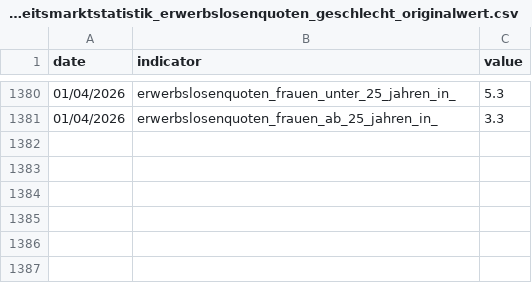
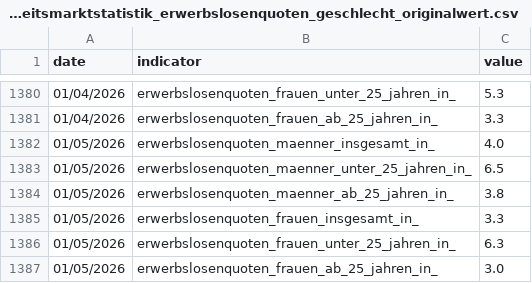
Before and after one commit to jonas-is-coding/destatis, a CSV file: data/ml_ready/static/de_/opendata/data/ilo_arbeitsmarktstatistik_erwerbslosenquoten_geschlecht_originalwert.csv, drawn as a sheet; only a part is shown, gaps mark what is left out.

```diff
--- a/data/ml_ready/static/de_/opendata/data/ilo_arbeitsmarktstatistik_erwerbslosenquoten_geschlecht_originalwert.csv
+++ b/data/ml_ready/static/de_/opendata/data/ilo_arbeitsmarktstatistik_erwerbslosenquoten_geschlecht_originalwert.csv
@@ -1381 +1381,7 @@ date,indicator,value
 01/04/2026,erwerbslosenquoten_frauen_ab_25_jahren_in_,3.3
+01/05/2026,erwerbslosenquoten_maenner_insgesamt_in_,4.0
+01/05/2026,erwerbslosenquoten_maenner_unter_25_jahren_in_,6.5
+01/05/2026,erwerbslosenquoten_maenner_ab_25_jahren_in_,3.8
+01/05/2026,erwerbslosenquoten_frauen_insgesamt_in_,3.3
+01/05/2026,erwerbslosenquoten_frauen_unter_25_jahren_in_,6.3
+01/05/2026,erwerbslosenquoten_frauen_ab_25_jahren_in_,3.0
```
Also changed, not shown: data/ml_ready/static/de_/opendata/data/erwerbstaetige_im_inland_monat_x13.csv, data/ml_ready/static/de_/opendata/data/erwerbstaetige_inlaender_monat_x13.csv, 34 other files.
